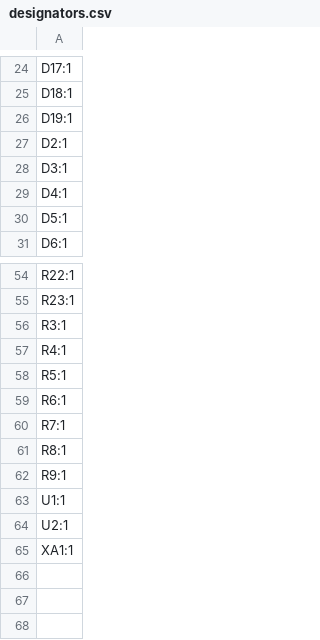
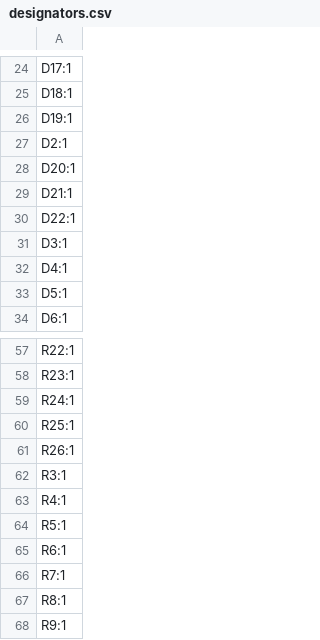
Before and after one commit to JoshuaBlack0704/afv, a CSV file: PcbDesign/TurretCtl/production/designators.csv, drawn as a sheet; only a part is shown, gaps mark what is left out; the shorter side is filled out with more unchanged rows.

```diff
--- a/PcbDesign/TurretCtl/production/designators.csv
+++ b/PcbDesign/TurretCtl/production/designators.csv
@@ -27,2 +27,5 @@ D19:1
 D2:1
+D20:1
+D21:1
+D22:1
 D3:1
@@ -55,2 +58,5 @@ R22:1
 R23:1
+R24:1
+R25:1
+R26:1
 R3:1
```
Also changed, not shown: PcbDesign/TurretCtl/assembly/TurretCtl-all-pos.csv, PcbDesign/TurretCtl/assembly/TurretCtl.csv, 40 other files.
